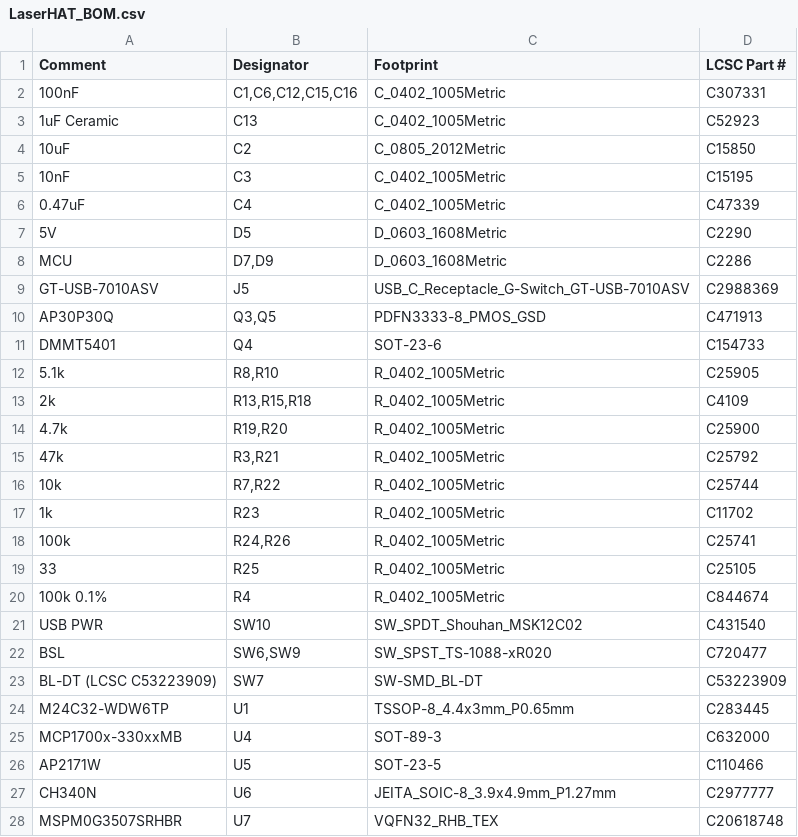
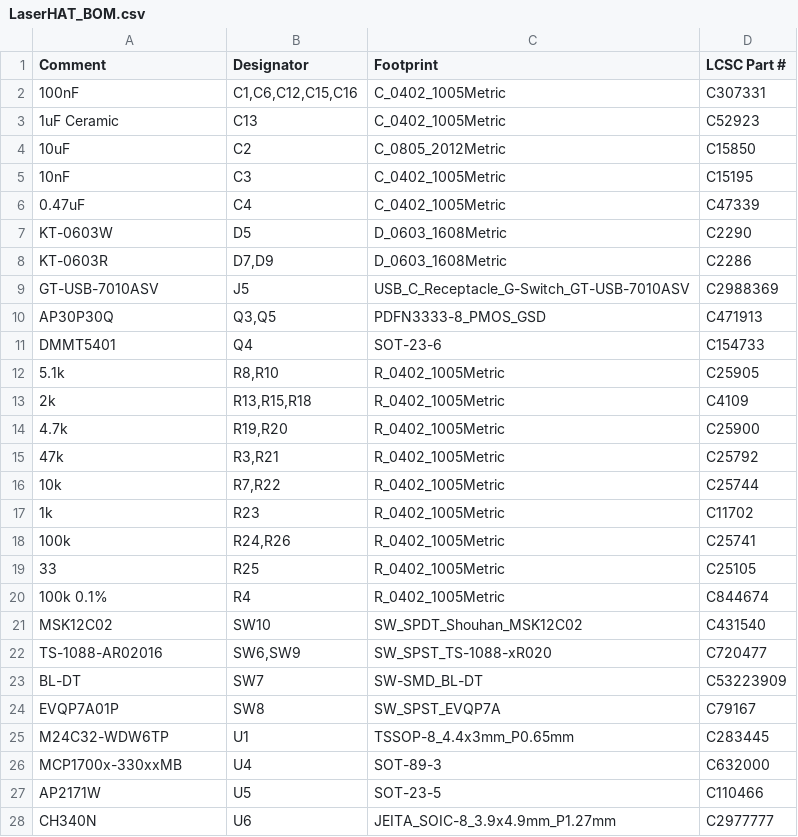
Before and after one commit to ckemere/LaserDriver, a CSV file: LaserHAT/fab/LaserHAT/LaserHAT_BOM.csv, drawn as a sheet; only a part is shown; the shorter side is filled out with more unchanged rows.

```diff
--- a/LaserHAT/fab/LaserHAT/LaserHAT_BOM.csv
+++ b/LaserHAT/fab/LaserHAT/LaserHAT_BOM.csv
@@ -6,4 +6,4 @@ Comment,Designator,Footprint,LCSC Part #
 0.47uF,C4,C_0402_1005Metric,C47339
-5V,D5,D_0603_1608Metric,C2290
-MCU,"D7,D9",D_0603_1608Metric,C2286
+KT-0603W,D5,D_0603_1608Metric,C2290
+KT-0603R,"D7,D9",D_0603_1608Metric,C2286
 GT-USB-7010ASV,J5,USB_C_Receptacle_G-Switch_GT-USB-7010ASV,C2988369
@@ -20,5 +20,6 @@ DMMT5401,Q4,SOT-23-6,C154733
 100k 0.1%,R4,R_0402_1005Metric,C844674
-USB PWR,SW10,SW_SPDT_Shouhan_MSK12C02,C431540
-BSL,"SW6,SW9",SW_SPST_TS-1088-xR020,C720477
-BL-DT (LCSC C53223909),SW7,SW-SMD_BL-DT,C53223909
+MSK12C02,SW10,SW_SPDT_Shouhan_MSK12C02,C431540
+TS-1088-AR02016,"SW6,SW9",SW_SPST_TS-1088-xR020,C720477
+BL-DT,SW7,SW-SMD_BL-DT,C53223909
+EVQP7A01P,SW8,SW_SPST_EVQP7A,C79167
 M24C32-WDW6TP,U1,TSSOP-8_4.4x3mm_P0.65mm,C283445
```
Also changed, not shown: LaserHAT/fab/LaserDaughter/LaserDaughter_BOM.csv, LaserHAT/fab/LaserHAT/LaserHAT_CPL.csv, 22 other files.
